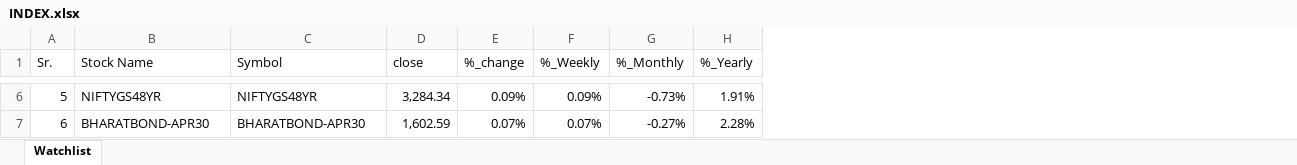
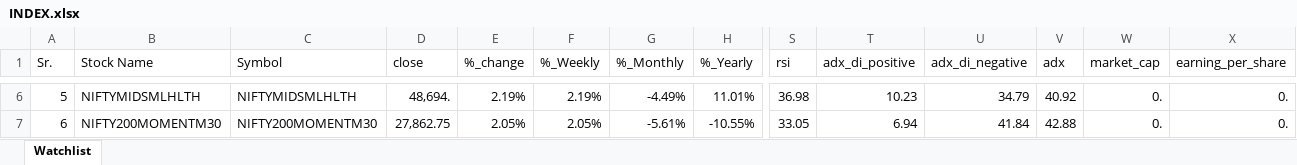
Before and after one commit to mohilsanghavi/mcxfile, an Excel workbook: INDEX.xlsx, sheet Watchlist, drawn as a sheet; only a part is shown, gaps mark what is left out; values as stored, in another font and other column widths than the file's, no borders; the diff covers the shown part only; the diff names each change by its address in the sheet, - before the commit and + after, or states it on an @@ line.

```diff
--- a/INDEX.xlsx (sheet Watchlist)
+++ b/INDEX.xlsx (sheet Watchlist)
+column S (rsi), rows 6-7: 36.98 | 33.05
+column T (adx_di_positive), rows 6-7: 10.23 | 6.94
+column U (adx_di_negative), rows 6-7: 34.79 | 41.84
+column V (adx), rows 6-7: 40.92 | 42.88
+column W (market_cap), rows 6-7: 0. | 0.
+column X (earning_per_share), rows 6-7: 0. | 0.
-B6 (Stock Name): NIFTYGS48YR
+B6 (Stock Name): NIFTYMIDSMLHLTH
-C6 (Symbol): NIFTYGS48YR
+C6 (Symbol): NIFTYMIDSMLHLTH
-D6 (close): 3,284.34
+D6 (close): 48,694.
-E6 (%_change): 0.09%
+E6 (%_change): 2.19%
-F6 (%_Weekly): 0.09%
+F6 (%_Weekly): 2.19%
-G6 (%_Monthly): -0.73%
+G6 (%_Monthly): -4.49%
-H6 (%_Yearly): 1.91%
+H6 (%_Yearly): 11.01%
-B7 (Stock Name): BHARATBOND-APR30
+B7 (Stock Name): NIFTY200MOMENTM30
-C7 (Symbol): BHARATBOND-APR30
+C7 (Symbol): NIFTY200MOMENTM30
-D7 (close): 1,602.59
+D7 (close): 27,862.75
-E7 (%_change): 0.07%
+E7 (%_change): 2.05%
-F7 (%_Weekly): 0.07%
+F7 (%_Weekly): 2.05%
-G7 (%_Monthly): -0.27%
+G7 (%_Monthly): -5.61%
-H7 (%_Yearly): 2.28%
+H7 (%_Yearly): -10.55%
```
Also changed, not shown: 1410 edited cells elsewhere in this sheet.
